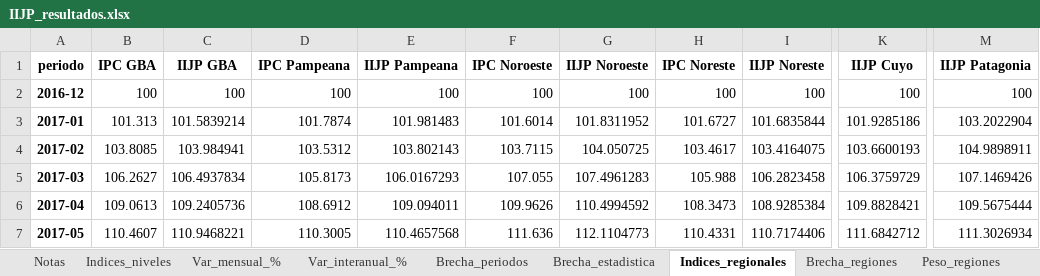
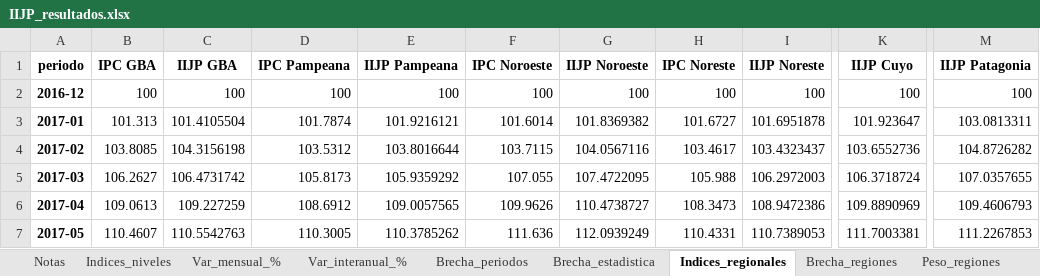
Before and after one commit to santiagoriverti/IPC_jubilados, an Excel workbook: output/IIJP_resultados.xlsx, sheet Indices_regionales, drawn as a sheet; only a part is shown, gaps mark what is left out; values as stored, in another font and other column widths than the file's, no borders; the diff covers the shown part only; the diff names each change by its address in the sheet, - before the commit and + after, or states it on an @@ line.

Commit message:
Concordancia ENGHo-IPC (expensas), intervalos regionales y mas sensibilidades
- Concordancia ENGHo -> IPC (estructura.CONCORDANCIA_ENGHO): las expensas (A0444) la ENGHo las clasifica
  en 04.4 (con el agua) y el IPC en 04.1.3 (gastos comunes); se valorizaban con el indice derivado del agua.
  Tambien otros alquileres (A0412) -> 04.1.1. Cambian las cifras: brecha completo +1,20%, Milei +3,06%.
- Variante geometrica comparada con el IPC oficial recalculado con la misma formula; variante con el efecto
  edad contra los hogares no jubilados.
- Intervalos bootstrap de las brechas regionales y de la diferencia IIJP haber minimo vs IIJP.
- Sensibilidad del subindice haber minimo al tope (1 a 2 haberes minimos) y cobertura de precios.
- comparar_zip ignora las columnas de intervalos; control y tests nuevos; documentacion actualizada.

```diff
--- a/output/IIJP_resultados.xlsx (sheet Indices_regionales)
+++ b/output/IIJP_resultados.xlsx (sheet Indices_regionales)
-C3 (IIJP GBA): 101.5839214
+C3 (IIJP GBA): 101.4105504
-E3 (IIJP Pampeana): 101.981483
+E3 (IIJP Pampeana): 101.9216121
-G3 (IIJP Noroeste): 101.8311952
+G3 (IIJP Noroeste): 101.8369382
-I3 (IIJP Noreste): 101.6835844
+I3 (IIJP Noreste): 101.6951878
-K3 (IIJP Cuyo): 101.9285186
+K3 (IIJP Cuyo): 101.923647
-M3 (IIJP Patagonia): 103.2022904
+M3 (IIJP Patagonia): 103.0813311
-C4 (IIJP GBA): 103.984941
+C4 (IIJP GBA): 104.3156198
-E4 (IIJP Pampeana): 103.802143
+E4 (IIJP Pampeana): 103.8016644
-G4 (IIJP Noroeste): 104.050725
+G4 (IIJP Noroeste): 104.0567116
-I4 (IIJP Noreste): 103.4164075
+I4 (IIJP Noreste): 103.4323437
-K4 (IIJP Cuyo): 103.6600193
+K4 (IIJP Cuyo): 103.6552736
-M4 (IIJP Patagonia): 104.9898911
+M4 (IIJP Patagonia): 104.8726282
-C5 (IIJP GBA): 106.4937834
+C5 (IIJP GBA): 106.4731742
-E5 (IIJP Pampeana): 106.0167293
+E5 (IIJP Pampeana): 105.9359292
-G5 (IIJP Noroeste): 107.4961283
+G5 (IIJP Noroeste): 107.4722095
-I5 (IIJP Noreste): 106.2823458
+I5 (IIJP Noreste): 106.2972003
-K5 (IIJP Cuyo): 106.3759729
+K5 (IIJP Cuyo): 106.3718724
-M5 (IIJP Patagonia): 107.1469426
+M5 (IIJP Patagonia): 107.0357655
-C6 (IIJP GBA): 109.2405736
+C6 (IIJP GBA): 109.227259
-E6 (IIJP Pampeana): 109.094011
+E6 (IIJP Pampeana): 109.0057565
-G6 (IIJP Noroeste): 110.4994592
+G6 (IIJP Noroeste): 110.4738727
-I6 (IIJP Noreste): 108.9285384
+I6 (IIJP Noreste): 108.9472386
-K6 (IIJP Cuyo): 109.8828421
+K6 (IIJP Cuyo): 109.8890969
-M6 (IIJP Patagonia): 109.5675444
+M6 (IIJP Patagonia): 109.4606793
-C7 (IIJP GBA): 110.9468221
+C7 (IIJP GBA): 110.5542763
-E7 (IIJP Pampeana): 110.4657568
+E7 (IIJP Pampeana): 110.3785262
-G7 (IIJP Noroeste): 112.1104773
+G7 (IIJP Noroeste): 112.0939249
-I7 (IIJP Noreste): 110.7174406
+I7 (IIJP Noreste): 110.7389053
-K7 (IIJP Cuyo): 111.6842712
+K7 (IIJP Cuyo): 111.7003381
-M7 (IIJP Patagonia): 111.3026934
+M7 (IIJP Patagonia): 111.2267853
```
Also changed, not shown: 666 edited cells elsewhere in this sheet, sheet Variantes_niveles, sheet Pond_efectiva_IIJP, sheet Haberes, sheet Indices_niveles, sheet Var_mensual_%, sheet Var_interanual_%, 17 more sheets, other sheet tabs, 47 other files.
